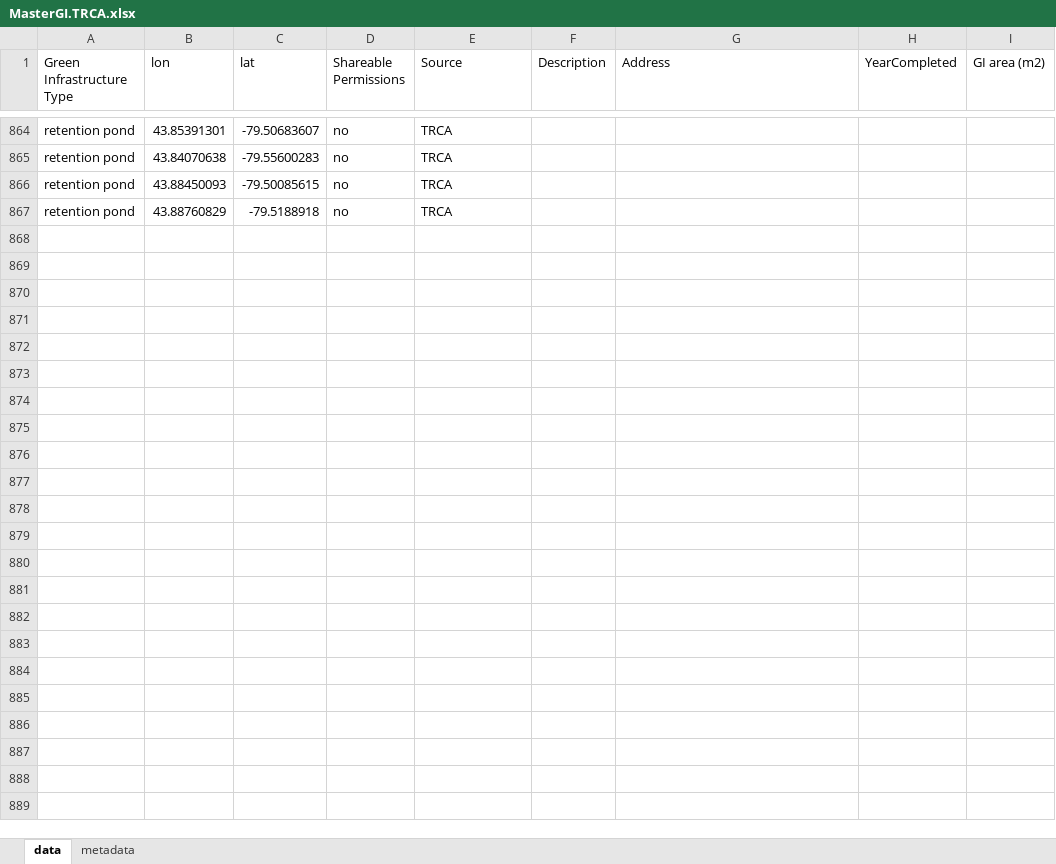
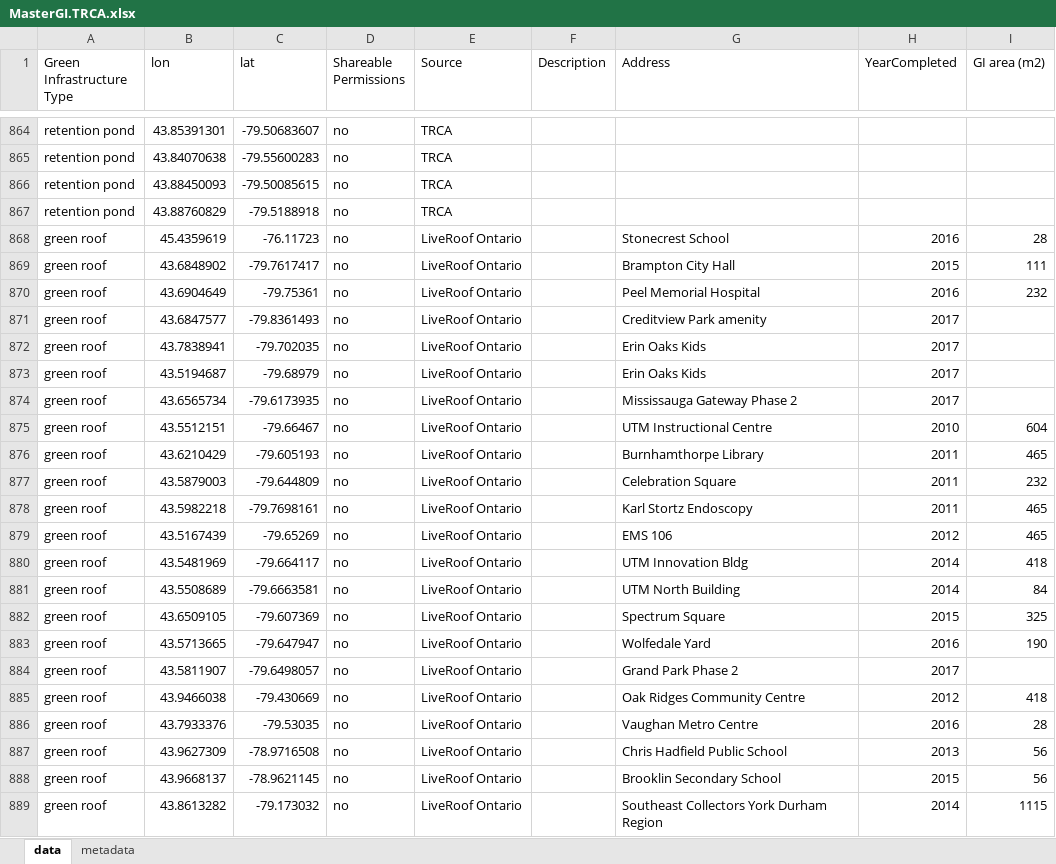
Before and after one commit to afilazzola/GreenInfrastructureMeta, an Excel workbook: data/GI.data/MasterGI.TRCA.xlsx, sheet data, drawn as a sheet; only a part is shown, gaps mark what is left out; values as stored, in another font and other column widths than the file's, no borders; the diff names each change by its address in the sheet, - before the commit and + after, or states it on an @@ line.

```diff
--- a/data/GI.data/MasterGI.TRCA.xlsx (sheet data)
+++ b/data/GI.data/MasterGI.TRCA.xlsx (sheet data)
+row 868: green roof | 45.4359619 | -76.11723 | no | LiveRoof Ontario |  | Stonecrest School | 2016 | 28
+row 869: green roof | 43.6848902 | -79.7617417 | no | LiveRoof Ontario |  | Brampton City Hall | 2015 | 111
+row 870: green roof | 43.6904649 | -79.75361 | no | LiveRoof Ontario |  | Peel Memorial Hospital | 2016 | 232
+row 871: green roof | 43.6847577 | -79.8361493 | no | LiveRoof Ontario |  | Creditview Park amenity | 2017
+row 872: green roof | 43.7838941 | -79.702035 | no | LiveRoof Ontario |  | Erin Oaks Kids | 2017
+row 873: green roof | 43.5194687 | -79.68979 | no | LiveRoof Ontario |  | Erin Oaks Kids | 2017
+row 874: green roof | 43.6565734 | -79.6173935 | no | LiveRoof Ontario |  | Mississauga Gateway Phase 2 | 2017
+row 875: green roof | 43.5512151 | -79.66467 | no | LiveRoof Ontario |  | UTM Instructional Centre | 2010 | 604
+row 876: green roof | 43.6210429 | -79.605193 | no | LiveRoof Ontario |  | Burnhamthorpe Library | 2011 | 465
+row 877: green roof | 43.5879003 | -79.644809 | no | LiveRoof Ontario |  | Celebration Square | 2011 | 232
+row 878: green roof | 43.5982218 | -79.7698161 | no | LiveRoof Ontario |  | Karl Stortz Endoscopy | 2011 | 465
+row 879: green roof | 43.5167439 | -79.65269 | no | LiveRoof Ontario |  | EMS 106 | 2012 | 465
+row 880: green roof | 43.5481969 | -79.664117 | no | LiveRoof Ontario |  | UTM Innovation Bldg | 2014 | 418
+row 881: green roof | 43.5508689 | -79.6663581 | no | LiveRoof Ontario |  | UTM North Building | 2014 | 84
+row 882: green roof | 43.6509105 | -79.607369 | no | LiveRoof Ontario |  | Spectrum Square | 2015 | 325
+row 883: green roof | 43.5713665 | -79.647947 | no | LiveRoof Ontario |  | Wolfedale Yard | 2016 | 190
+row 884: green roof | 43.5811907 | -79.6498057 | no | LiveRoof Ontario |  | Grand Park Phase 2 | 2017
+row 885: green roof | 43.9466038 | -79.430669 | no | LiveRoof Ontario |  | Oak Ridges Community Centre | 2012 | 418
+row 886: green roof | 43.7933376 | -79.53035 | no | LiveRoof Ontario |  | Vaughan Metro Centre | 2016 | 28
+row 887: green roof | 43.9627309 | -78.9716508 | no | LiveRoof Ontario |  | Chris Hadfield Public School | 2013 | 56
+row 888: green roof | 43.9668137 | -78.9621145 | no | LiveRoof Ontario |  | Brooklin Secondary School | 2015 | 56
+row 889: green roof | 43.8613282 | -79.173032 | no | LiveRoof Ontario |  | Southeast Collectors York Durham Region | 2014 | 1115
```
Also changed, not shown: sheet metadata, 7 other files.
